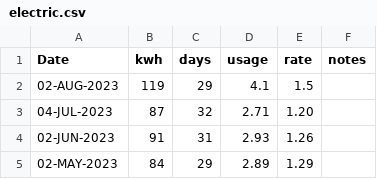
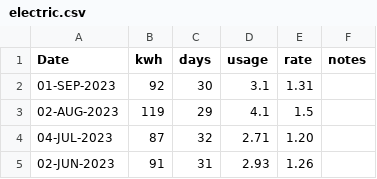
Before and after one commit to codetojoy/self, a CSV file: personal/electric/electric.csv, drawn as a sheet; only a part is shown; the shorter side is filled out with more unchanged rows; the diff names each change by its address in the sheet, - before the commit and + after, or states it on an @@ line.

Commit message:
incremental update Sat  9 Sep 2023 09:12:20 ADT

```diff
--- a/personal/electric/electric.csv
+++ b/personal/electric/electric.csv
+row 2: 01-SEP-2023 | 92 | 30 | 3.1 | 1.31
```
